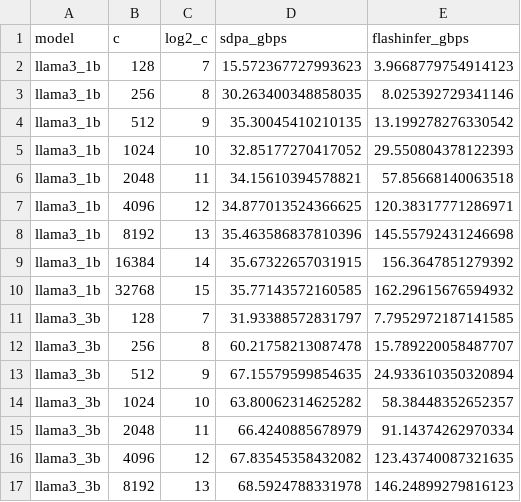
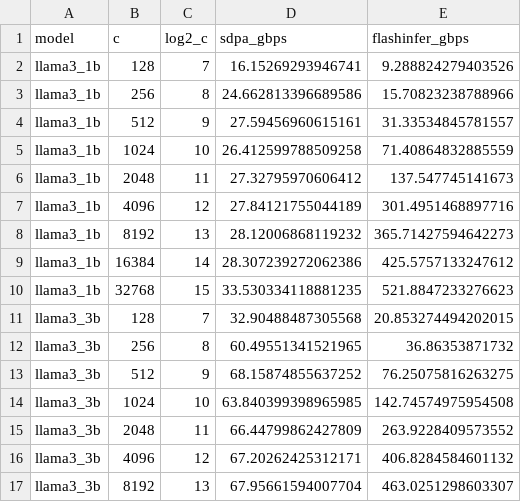
Before and after one commit to AndyUB/cse554-wi26, a CSV file: assignment3/Section2/results/decode_vs_c.csv, drawn as a sheet; only a part is shown; the diff covers the shown part only.

```diff
--- a/assignment3/Section2/results/decode_vs_c.csv
+++ b/assignment3/Section2/results/decode_vs_c.csv
@@ -1,17 +1,17 @@
 model,c,log2_c,sdpa_gbps,flashinfer_gbps
-llama3_1b,128,7,15.572367727993623,3.9668779754914123
-llama3_1b,256,8,30.263400348858035,8.025392729341146
-llama3_1b,512,9,35.30045410210135,13.199278276330542
-llama3_1b,1024,10,32.85177270417052,29.550804378122393
-llama3_1b,2048,11,34.15610394578821,57.85668140063518
-llama3_1b,4096,12,34.877013524366625,120.38317771286971
-llama3_1b,8192,13,35.463586837810396,145.55792431246698
-llama3_1b,16384,14,35.67322657031915,156.3647851279392
-llama3_1b,32768,15,35.77143572160585,162.29615676594932
-llama3_3b,128,7,31.93388572831797,7.7952972187141585
-llama3_3b,256,8,60.21758213087478,15.789220058487707
-llama3_3b,512,9,67.15579599854635,24.933610350320894
-llama3_3b,1024,10,63.80062314625282,58.38448352652357
-llama3_3b,2048,11,66.4240885678979,91.14374262970334
-llama3_3b,4096,12,67.83545358432082,123.43740087321635
-llama3_3b,8192,13,68.5924788331978,146.24899279816123
+llama3_1b,128,7,16.15269293946741,9.288824279403526
+llama3_1b,256,8,24.662813396689586,15.70823238788966
+llama3_1b,512,9,27.59456960615161,31.33534845781557
+llama3_1b,1024,10,26.412599788509258,71.40864832885559
+llama3_1b,2048,11,27.32795970606412,137.547745141673
+llama3_1b,4096,12,27.84121755044189,301.4951468897716
+llama3_1b,8192,13,28.12006868119232,365.71427594642273
+llama3_1b,16384,14,28.307239272062386,425.5757133247612
+llama3_1b,32768,15,33.530334118881235,521.8847233276623
+llama3_3b,128,7,32.90488487305568,20.853274494202015
+llama3_3b,256,8,60.49551341521965,36.86353871732
+llama3_3b,512,9,68.15874855637252,76.25075816263275
+llama3_3b,1024,10,63.840399398965985,142.74574975954508
+llama3_3b,2048,11,66.44799862427809,263.9228409573552
+llama3_3b,4096,12,67.20262425312171,406.8284584601132
+llama3_3b,8192,13,67.95661594007704,463.0251298603307
```
Also changed, not shown: 22 edited cells elsewhere in this file, assignment3/Section2/results/decode_vs_batch.csv, assignment3/Section2/results/decode_vs_page_size.csv, 8 other files.
